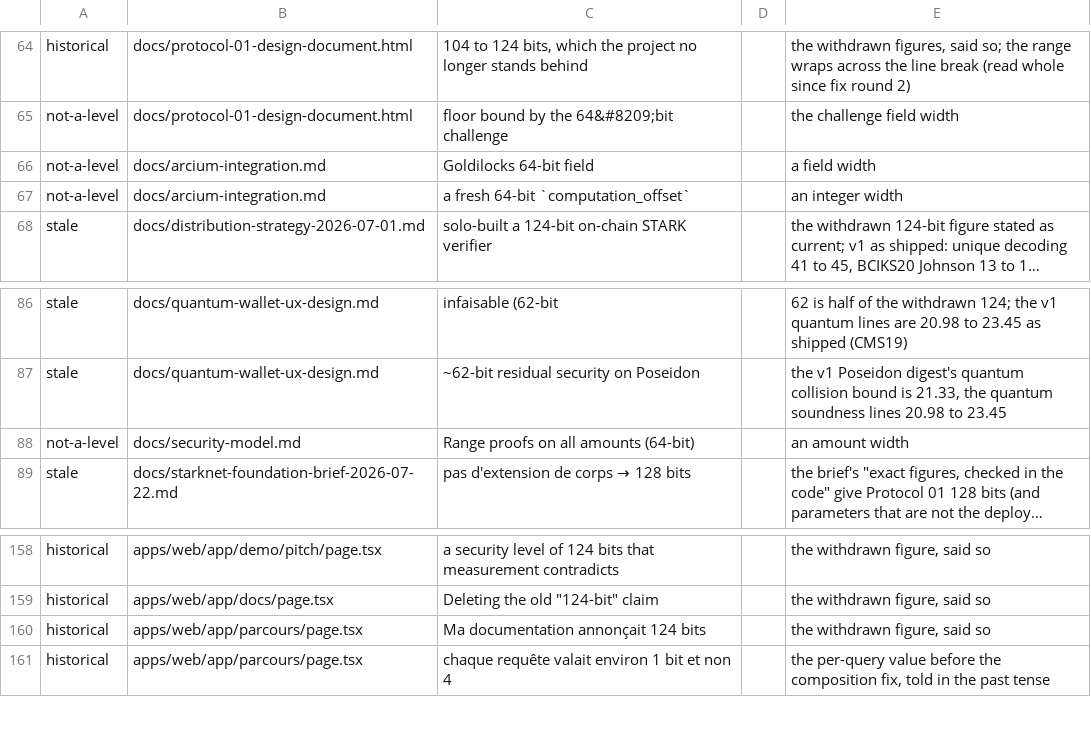
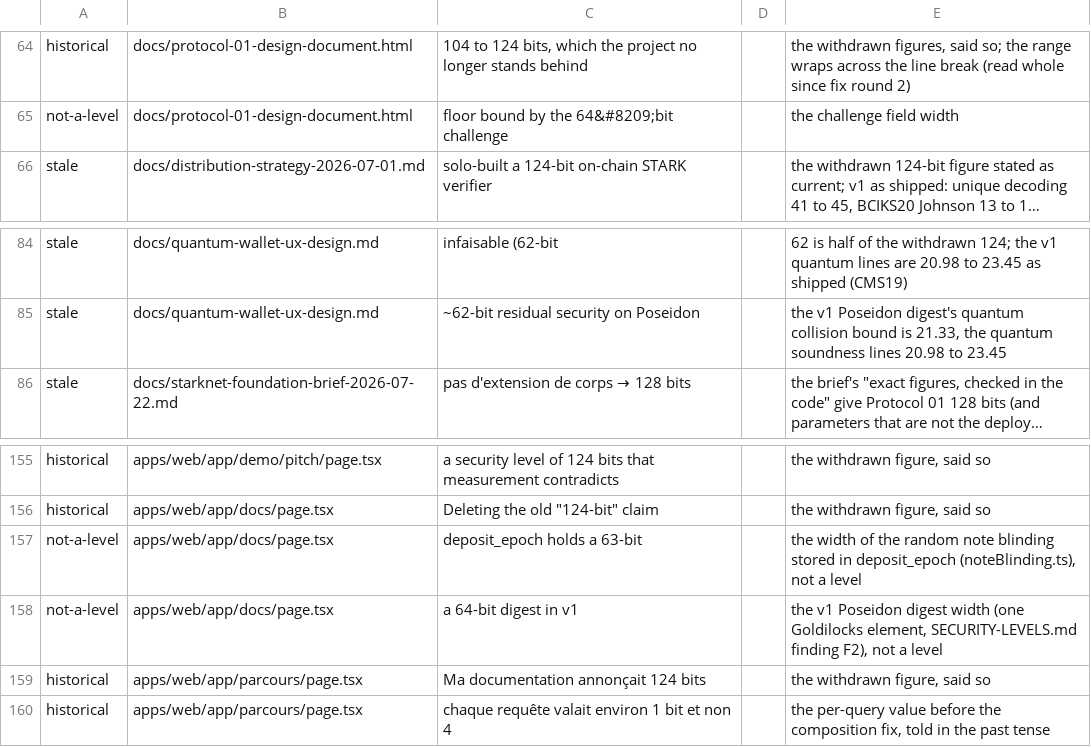
Before and after one commit to IsSlashy/Protocol-01, a TSV file: tools/security-levels/prose-ledger.tsv, drawn as a sheet; only a part is shown, gaps mark what is left out; long unchanged cells end in …; removed rows and columns are numbered as before the commit, all else as after; the diff names each change by its address in the sheet, - before the commit and + after, or states it on an @@ line.

```diff
--- a/tools/security-levels/prose-ledger.tsv
+++ b/tools/security-levels/prose-ledger.tsv
-row 66: not-a-level | docs/arcium-integration.md | Goldilocks 64-bit field |  | a field width
-row 67: not-a-level | docs/arcium-integration.md | a fresh 64-bit `computation_offset` |  | an integer width
-row 88: not-a-level | docs/security-model.md | Range proofs on all amounts (64-bit) |  | an amount width
+row 157: not-a-level | apps/web/app/docs/page.tsx | deposit_epoch holds a 63-bit |  | the width of the random note blinding stored in deposit_epoch (noteBlinding.ts), not a level
+row 158: not-a-level | apps/web/app/docs/page.tsx | a 64-bit digest in v1 |  | the v1 Poseidon digest width (one Goldilocks element, SECURITY-LEVELS.md finding F2), not a level
```
Also changed, not shown: 54 other files.
